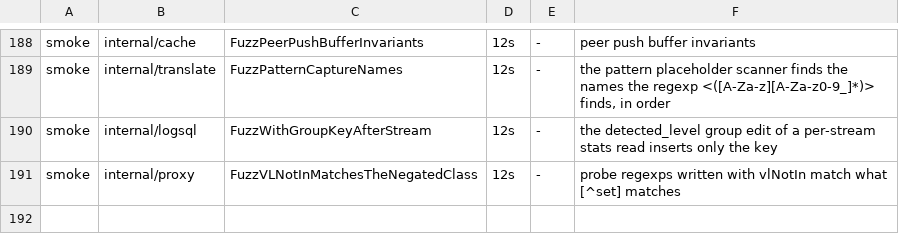
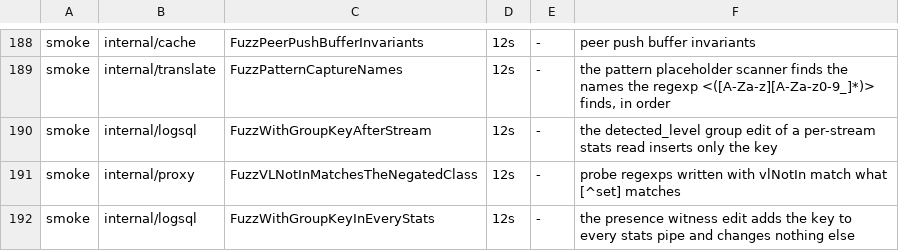
Before and after one commit to ReliablyObserve/loki-vl-proxy, a TSV file: scripts/ci/fuzz_smoke_targets.tsv, drawn as a sheet; only a part is shown, gaps mark what is left out.

Commit message:
perf: read streams without a level label once, with a narrowed chain
A per-stream read known to hold streams without a level label is sent for the
labelled streams only, so the others are read once (with the chain) instead of
twice. The chain of that second read is narrowed by the presence probe on the
instant stats route too, and its witness rides every stats pipe, so the lowered
rate and sort shapes no longer send the full chain.

```diff
--- a/scripts/ci/fuzz_smoke_targets.tsv
+++ b/scripts/ci/fuzz_smoke_targets.tsv
@@ -191 +191,2 @@ smoke	internal/logsql	FuzzWithGroupKeyAfterStream	12s	-	the detected_level group
 smoke	internal/proxy	FuzzVLNotInMatchesTheNegatedClass	12s	-	probe regexps written with vlNotIn match what [^set] matches
+smoke	internal/logsql	FuzzWithGroupKeyInEveryStats	12s	-	the presence witness edit adds the key to every stats pipe and changes nothing else
```
Also changed, not shown: 9 other files.
